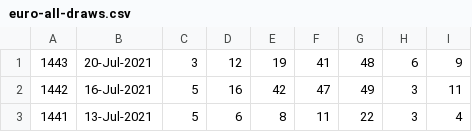
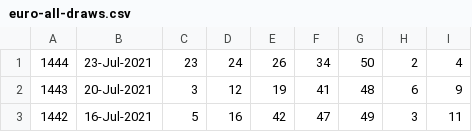
Before and after one commit to pastorcmentarny/DomJavaKB, a CSV file: data/lotto/euro-all-draws.csv, drawn as a sheet; only a part is shown; the shorter side is filled out with more unchanged rows.

```diff
--- a/data/lotto/euro-all-draws.csv
+++ b/data/lotto/euro-all-draws.csv
@@ -1 +1,2 @@
+1444,23-Jul-2021,23,24,26,34,50,2,4
 1443,20-Jul-2021,3,12,19,41,48,6,9
```
Also changed, not shown: data/lotto/euro-hotpicks-all-draws.csv, data/lotto/lotto-hotpicks-all-draws.csv, 8 other files.
